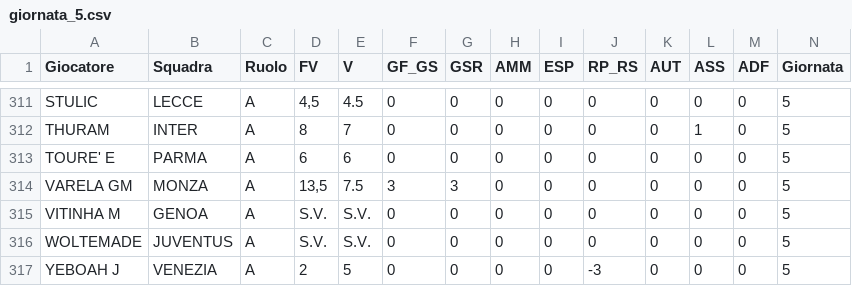
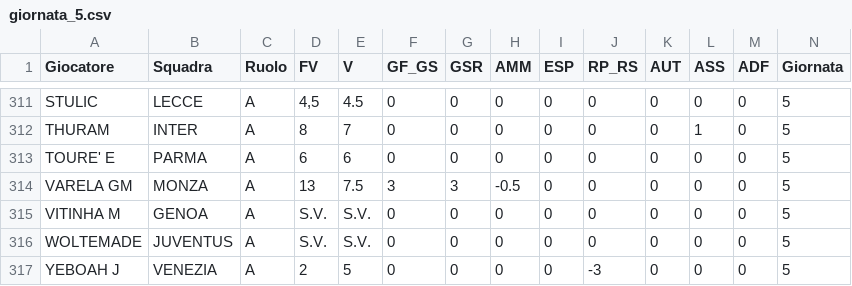
Before and after one commit to davidemilizia/Asta_FantaMau, a CSV file: dati_giornate/giornata_5.csv, drawn as a sheet; only a part is shown, gaps mark what is left out.

```diff
--- a/dati_giornate/giornata_5.csv
+++ b/dati_giornate/giornata_5.csv
@@ -313,3 +313,3 @@ THURAM,INTER,A,8,7,0,0,0,0,0,0,1,0,5
 TOURE' E,PARMA,A,6,6,0,0,0,0,0,0,0,0,5
-VARELA GM,MONZA,A,"13,5",7.5,3,3,0,0,0,0,0,0,5
+VARELA GM,MONZA,A,13,7.5,3,3,-0.5,0,0,0,0,0,5
 VITINHA M,GENOA,A,S.V.,S.V.,0,0,0,0,0,0,0,0,5
```
